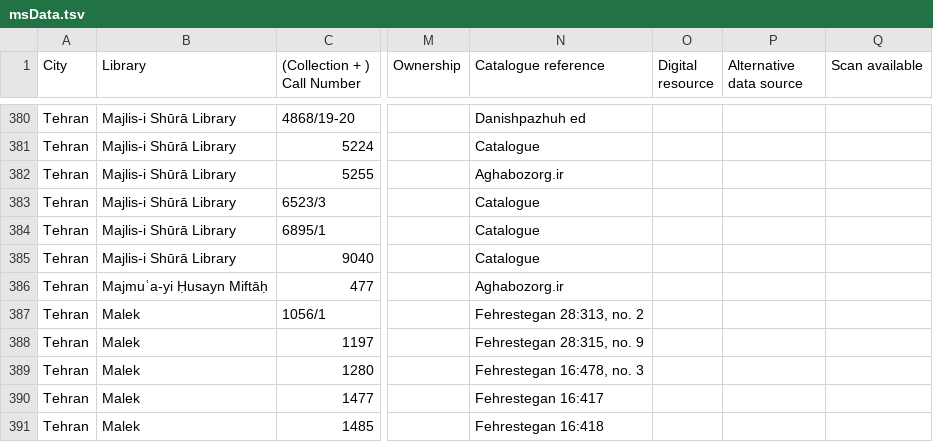
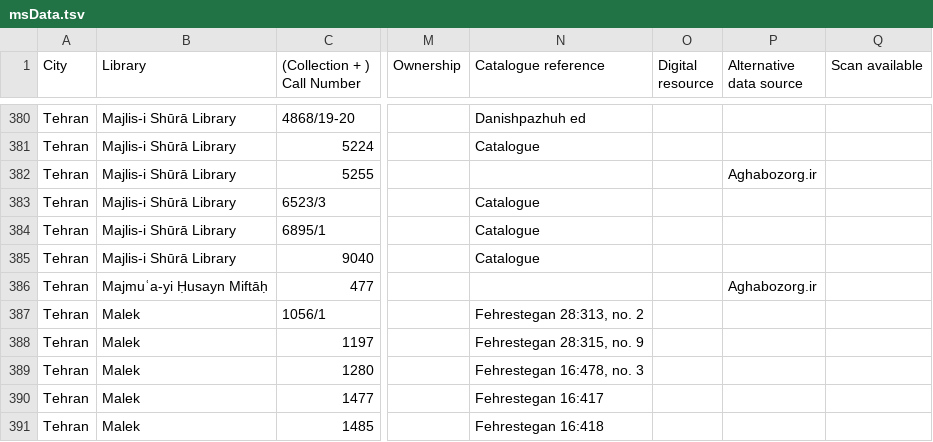
Before and after one commit to ikhwansafamss/catalogue, a TSV file: data/msData.tsv, drawn as a sheet; only a part is shown, gaps mark what is left out; the diff names each change by its address in the sheet, - before the commit and + after, or states it on an @@ line.

```diff
--- a/data/msData.tsv
+++ b/data/msData.tsv
-N382 (Catalogue reference): Aghabozorg.ir
+N382 (Catalogue reference): (empty)
-P382 (Alternative data source): (empty)
+P382 (Alternative data source): Aghabozorg.ir
-N386 (Catalogue reference): Aghabozorg.ir
+N386 (Catalogue reference): (empty)
-P386 (Alternative data source): (empty)
+P386 (Alternative data source): Aghabozorg.ir
```
Also changed, not shown: 2 other files.
